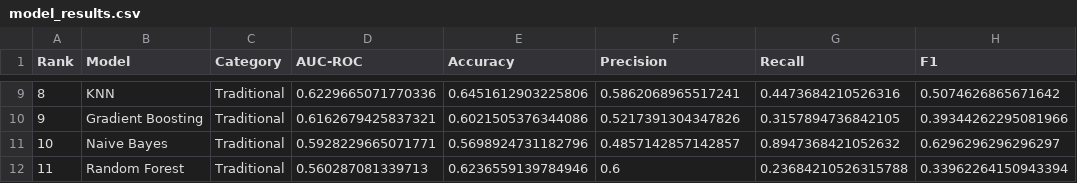
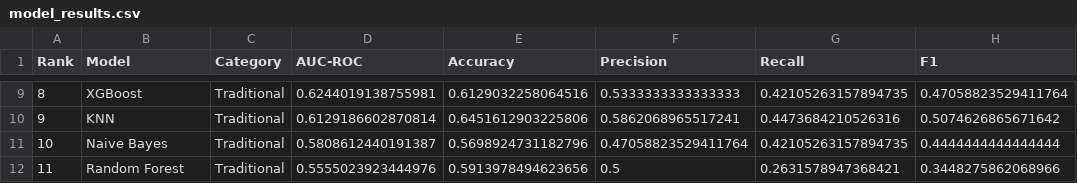
Before and after one commit to abdul-raheem-shahzad/ivf-live-birth-prediction, a CSV file: results/model_results.csv, drawn as a sheet; only a part is shown, gaps mark what is left out; the diff covers the shown part only.

```diff
--- a/results/model_results.csv
+++ b/results/model_results.csv
@@ -9,4 +9,4 @@ Rank,Model,Category,AUC-ROC,Accuracy,Precision,Recall,F1
-8,KNN,Traditional,0.6229665071770336,0.6451612903225806,0.5862068965517241,0.4473684210526316,0.5074626865671642
-9,Gradient Boosting,Traditional,0.6162679425837321,0.6021505376344086,0.5217391304347826,0.3157894736842105,0.39344262295081966
-10,Naive Bayes,Traditional,0.5928229665071771,0.5698924731182796,0.4857142857142857,0.8947368421052632,0.6296296296296297
-11,Random Forest,Traditional,0.560287081339713,0.6236559139784946,0.6,0.23684210526315788,0.33962264150943394
+8,XGBoost,Traditional,0.6244019138755981,0.6129032258064516,0.5333333333333333,0.42105263157894735,0.47058823529411764
+9,KNN,Traditional,0.6129186602870814,0.6451612903225806,0.5862068965517241,0.4473684210526316,0.5074626865671642
+10,Naive Bayes,Traditional,0.5808612440191387,0.5698924731182796,0.47058823529411764,0.42105263157894735,0.4444444444444444
+11,Random Forest,Traditional,0.5555023923444976,0.5913978494623656,0.5,0.2631578947368421,0.3448275862068966
```
Also changed, not shown: 29 edited cells elsewhere in this file, results/category_importance.csv, results/selected_features_all50.csv, 36 other files.
